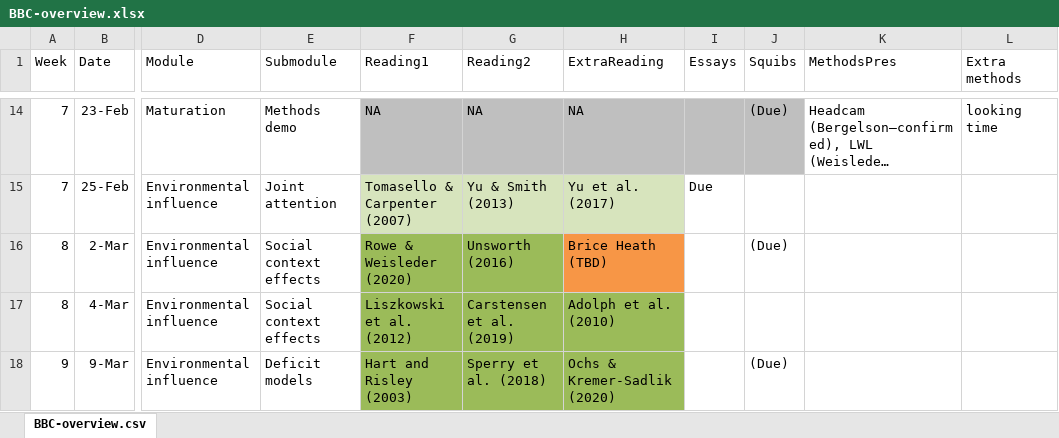
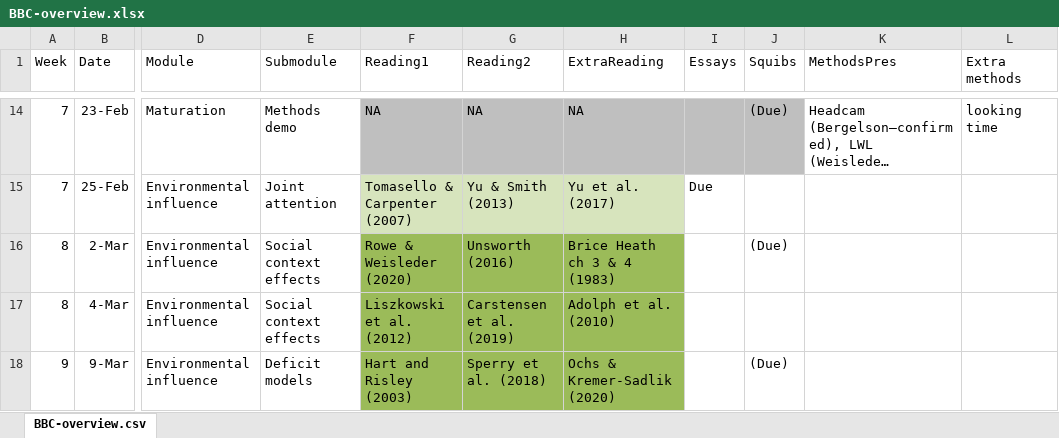
Before and after one commit to marisacasillas/chatterlab, an Excel workbook: BBC-overview.xlsx, sheet BBC-overview.csv, drawn as a sheet; only a part is shown, gaps mark what is left out; long unchanged cells end in …; values as stored, in another font and other column widths than the file's, no borders; the diff names each change by its address in the sheet, - before the commit and + after, or states it on an @@ line.

Commit message:
Update BBC-overview.xlsx

```diff
--- a/BBC-overview.xlsx (sheet BBC-overview.csv)
+++ b/BBC-overview.xlsx (sheet BBC-overview.csv)
-H16 (ExtraReading): Brice Heath (TBD)
+H16 (ExtraReading): Brice Heath ch 3 & 4 (1983)
-H16 fill: #F79646
+H16 fill: #9BBB59
```
